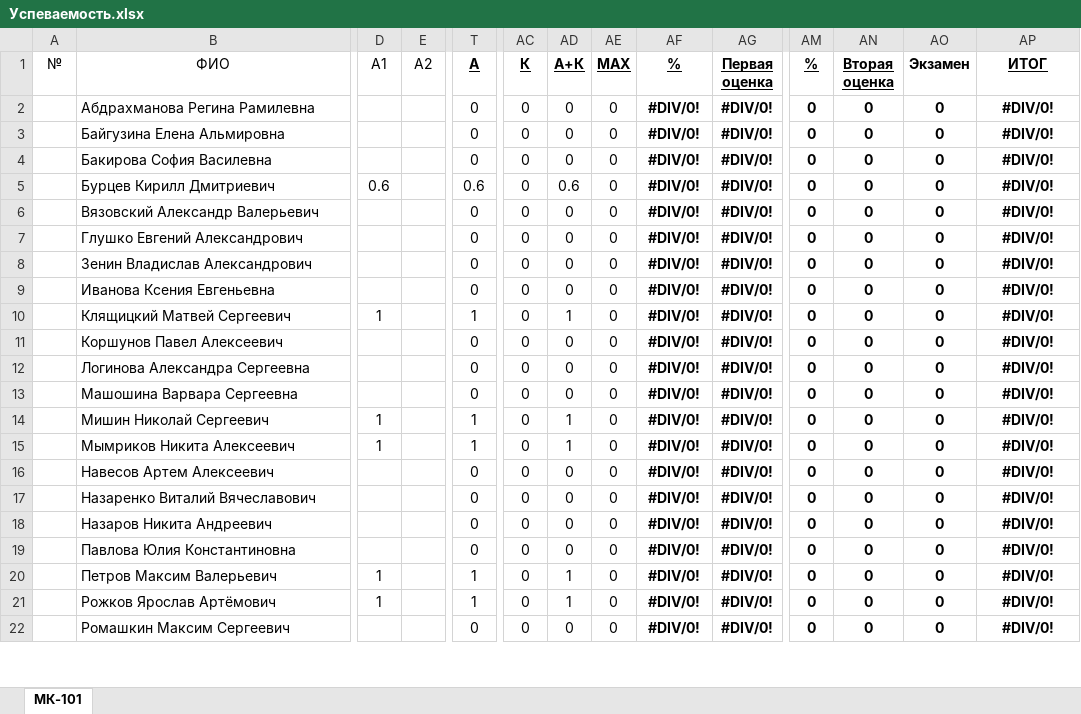
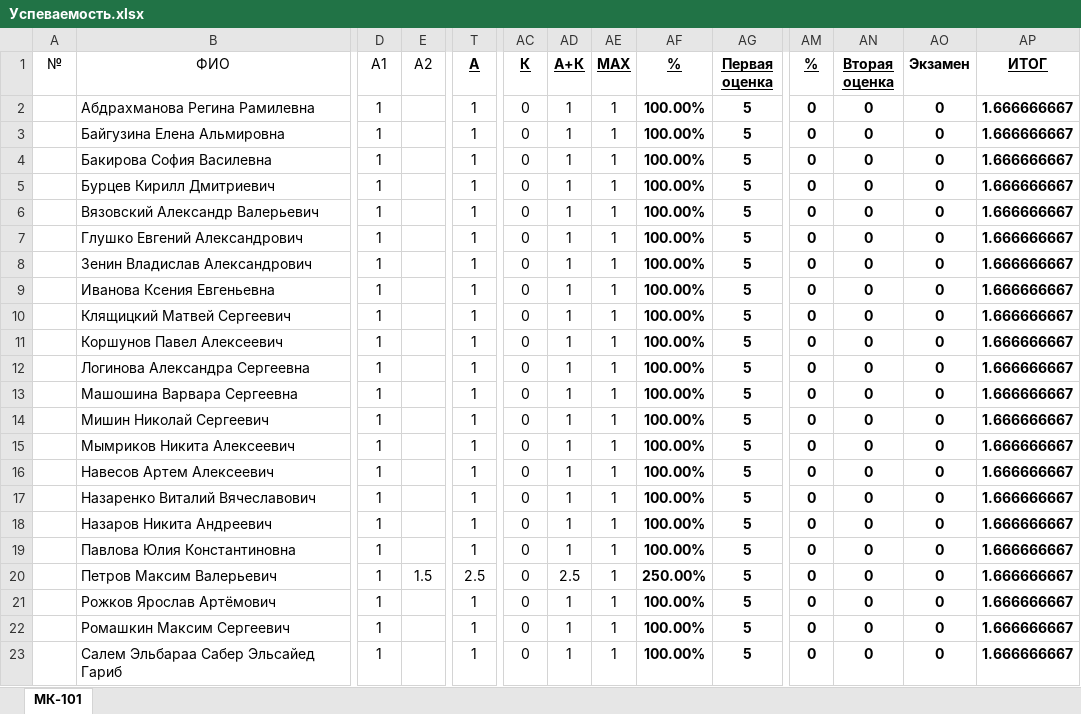
Before and after one commit to DorofeevKonstantin/1, an Excel workbook: Успеваемость.xlsx, sheet МК-101, drawn as a sheet; only a part is shown, gaps mark what is left out; values as stored, in another font and other column widths than the file's, no borders; rows hold the shown columns only; the diff covers the shown part only; the diff names each change by its address in the sheet, - before the commit and + after, or states it on an @@ line.

```diff
--- a/Успеваемость.xlsx (sheet МК-101)
+++ b/Успеваемость.xlsx (sheet МК-101)
-D2:D4 (А1): (empty)
+D2:D4 (А1): 1
-T2:T4 (А): 0
+T2:T4 (А): 1
-AD2:AD4 (А+К): 0
+AD2:AD4 (А+К): 1
-AE2:AE22 (MAX): 0
+AE2:AE22 (MAX): 1
-AF2:AF19 (%): #DIV/0!
+AF2:AF19 (%): 100.00%
-AG2:AG22 (Первая оценка): #DIV/0!
+AG2:AG22 (Первая оценка): 5
-AP2:AP22 (ИТОГ): #DIV/0!
+AP2:AP22 (ИТОГ): 1.666666667
-D5 (А1): 0.6
+D5 (А1): 1
-T5 (А): 0.6
+T5 (А): 1
-AD5 (А+К): 0.6
+AD5 (А+К): 1
-D6:D9 (А1): (empty)
+D6:D9 (А1): 1
-T6:T9 (А): 0
+T6:T9 (А): 1
-AD6:AD9 (А+К): 0
+AD6:AD9 (А+К): 1
-D11:D13 (А1): (empty)
+D11:D13 (А1): 1
-T11:T13 (А): 0
+T11:T13 (А): 1
-AD11:AD13 (А+К): 0
+AD11:AD13 (А+К): 1
-D16:D19 (А1): (empty)
+D16:D19 (А1): 1
-T16:T19 (А): 0
+T16:T19 (А): 1
-AD16:AD19 (А+К): 0
+AD16:AD19 (А+К): 1
-E20 (А2): (empty)
+E20 (А2): 1.5
-T20 (А): 1
+T20 (А): 2.5
-AD20 (А+К): 1
+AD20 (А+К): 2.5
-AF20 (%): #DIV/0!
+AF20 (%): 250.00%
-AF21:AF22 (%): #DIV/0!
+AF21:AF22 (%): 100.00%
-D22 (А1): (empty)
+D22 (А1): 1
-T22 (А): 0
+T22 (А): 1
-AD22 (А+К): 0
+AD22 (А+К): 1
+row 23:  | Салем Эльбараа Сабер Эльсайед Гариб | 1 |  | 1 | 0 | 1 | 1 | 100.00% | 5 | 0 | 0 | 0 | 1.666666667
```
Also changed, not shown: 3 added rows, 11 removed rows and 60 edited cells elsewhere in this sheet, formulas that keep their value, 1 other file.
